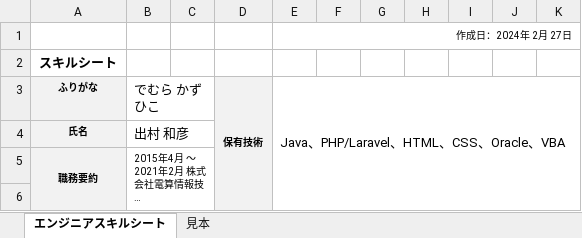
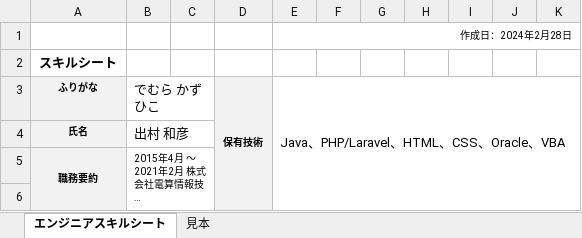
Before and after one commit to KAZ5298/JobChange, an Excel workbook: 02 職務経歴書/スキルシート.xlsx, sheet エンジニアスキルシート, drawn as a sheet; only a part is shown; long unchanged cells end in …; values as stored, in another font and other column widths than the file's, no borders; the diff names each change by its address in the sheet, - before the commit and + after, or states it on an @@ line.

```diff
--- a/02 職務経歴書/スキルシート.xlsx (sheet エンジニアスキルシート)
+++ b/02 職務経歴書/スキルシート.xlsx (sheet エンジニアスキルシート)
-E1: 作成日：2024年 2月 27日
+E1: 作成日：2024年2月28日
```
Also changed, not shown: 05 障害特性シート/自己紹介シート.xlsx, 1 other file.
